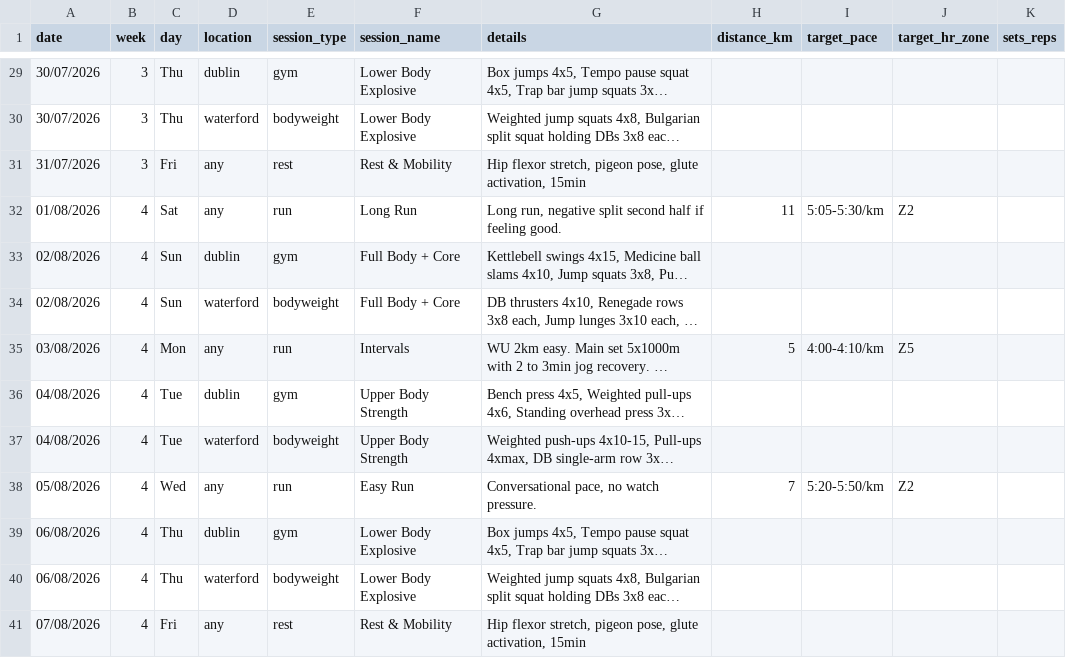
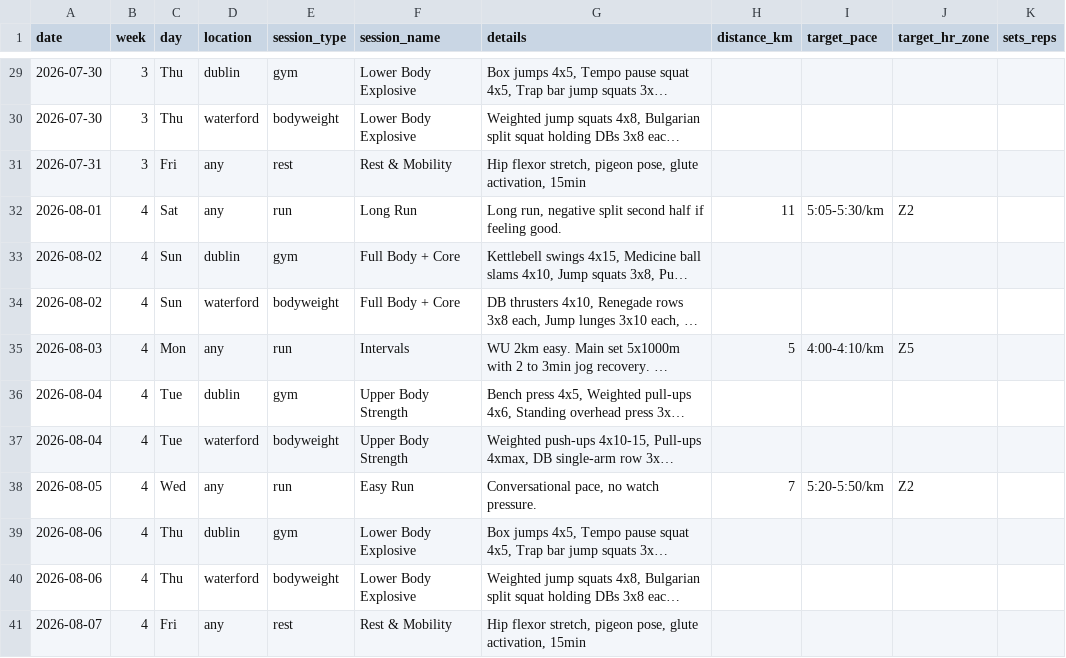
Before and after one commit to Hugh-Munro/aurora, a CSV file: data/training_plan.csv, drawn as a sheet; only a part is shown, gaps mark what is left out; long unchanged cells end in …; the diff covers the shown part only; the diff names each change by its address in the sheet, - before the commit and + after, or states it on an @@ line.

```diff
--- a/data/training_plan.csv
+++ b/data/training_plan.csv
-A29:A30 (date): 30/07/2026
+A29:A30 (date): 2026-07-30
-A31 (date): 31/07/2026
+A31 (date): 2026-07-31
-A32 (date): 01/08/2026
+A32 (date): 2026-08-01
-A33:A34 (date): 02/08/2026
+A33:A34 (date): 2026-08-02
-A35 (date): 03/08/2026
+A35 (date): 2026-08-03
-A36:A37 (date): 04/08/2026
+A36:A37 (date): 2026-08-04
-A38 (date): 05/08/2026
+A38 (date): 2026-08-05
-A39:A40 (date): 06/08/2026
+A39:A40 (date): 2026-08-06
-A41 (date): 07/08/2026
+A41 (date): 2026-08-07
```
Also changed, not shown: 27 edited cells elsewhere in this file.
